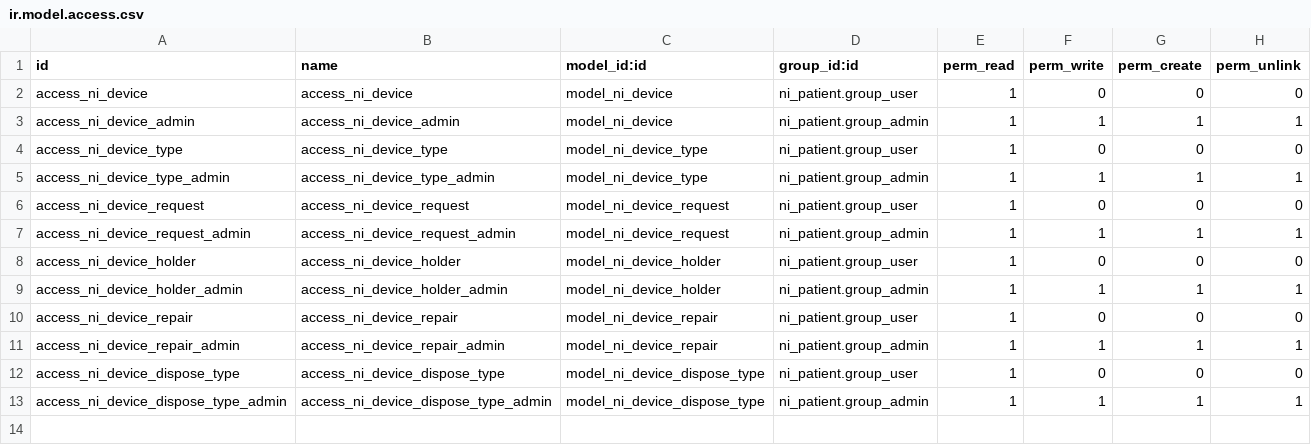
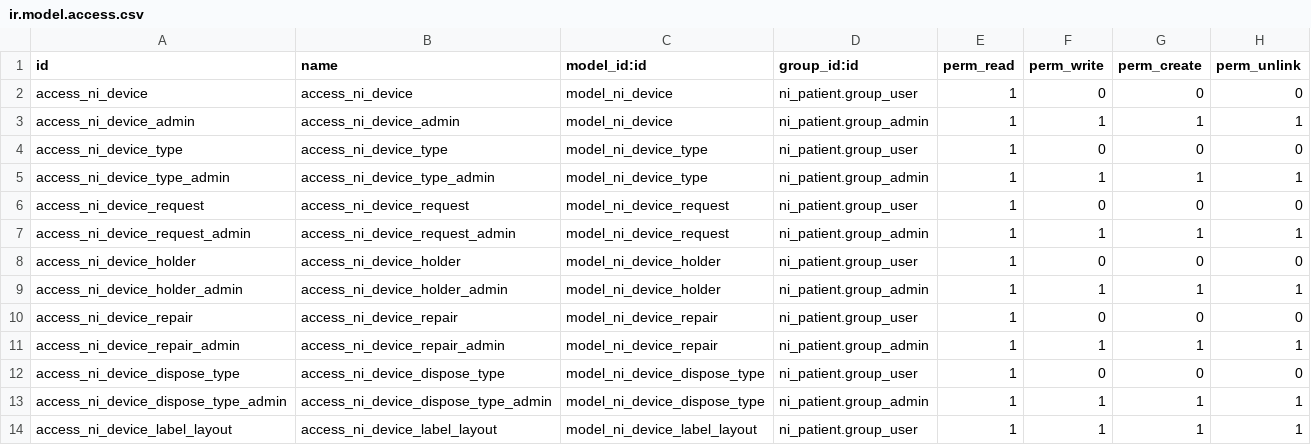
Before and after one commit to nirun-life/nirun, a CSV file: ni_device/security/ir.model.access.csv, drawn as a sheet.

Commit message:
[IMP] ni_device: add barcode

```diff
--- a/ni_device/security/ir.model.access.csv
+++ b/ni_device/security/ir.model.access.csv
@@ -13 +13,2 @@ access_ni_device_dispose_type,access_ni_device_dispose_type,model_ni_device_disp
 access_ni_device_dispose_type_admin,access_ni_device_dispose_type_admin,model_ni_device_dispose_type,ni_patient.group_admin,1,1,1,1
+access_ni_device_label_layout,access_ni_device_label_layout,model_ni_device_label_layout,ni_patient.group_user,1,1,1,1
```
Also changed, not shown: 7 other files.
